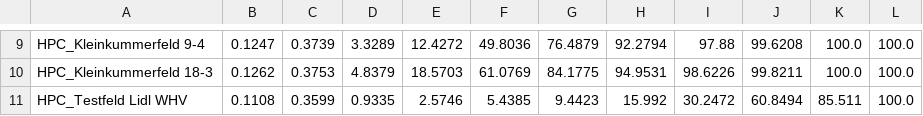
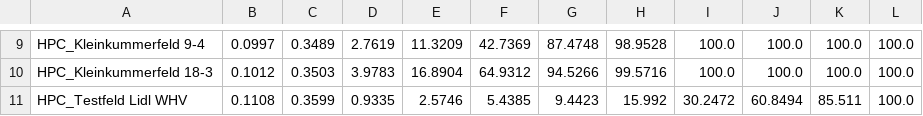
Before and after one commit to vitalclick/Predicting-Soil-Grain-Size, a CSV file: submissions/submission_v20.csv, drawn as a sheet; only a part is shown, gaps mark what is left out; the diff covers the shown part only; the diff names each change by its address in the sheet, - before the commit and + after, or states it on an @@ line.

```diff
--- a/submissions/submission_v20.csv
+++ b/submissions/submission_v20.csv
-B9: 0.1247
+B9: 0.0997
-C9: 0.3739
+C9: 0.3489
-D9: 3.3289
+D9: 2.7619
-E9: 12.4272
+E9: 11.3209
-F9: 49.8036
+F9: 42.7369
-G9: 76.4879
+G9: 87.4748
-H9: 92.2794
+H9: 98.9528
-I9: 97.88
+I9: 100.0
-J9: 99.6208
+J9: 100.0
-B10: 0.1262
+B10: 0.1012
-C10: 0.3753
+C10: 0.3503
-D10: 4.8379
+D10: 3.9783
-E10: 18.5703
+E10: 16.8904
-F10: 61.0769
+F10: 64.9312
-G10: 84.1775
+G10: 94.5266
-H10: 94.9531
+H10: 99.5716
-I10: 98.6226
+I10: 100.0
-J10: 99.8211
+J10: 100.0
```
Also changed, not shown: 52 edited cells elsewhere in this file, 2 other files.
